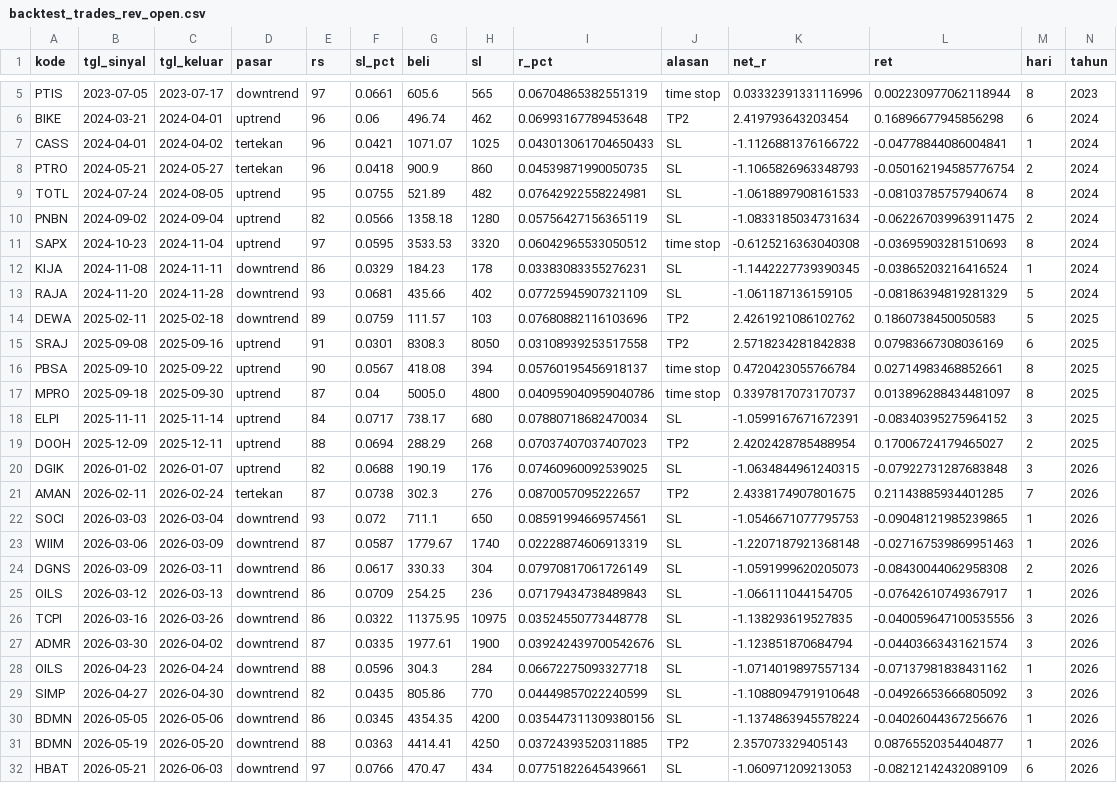
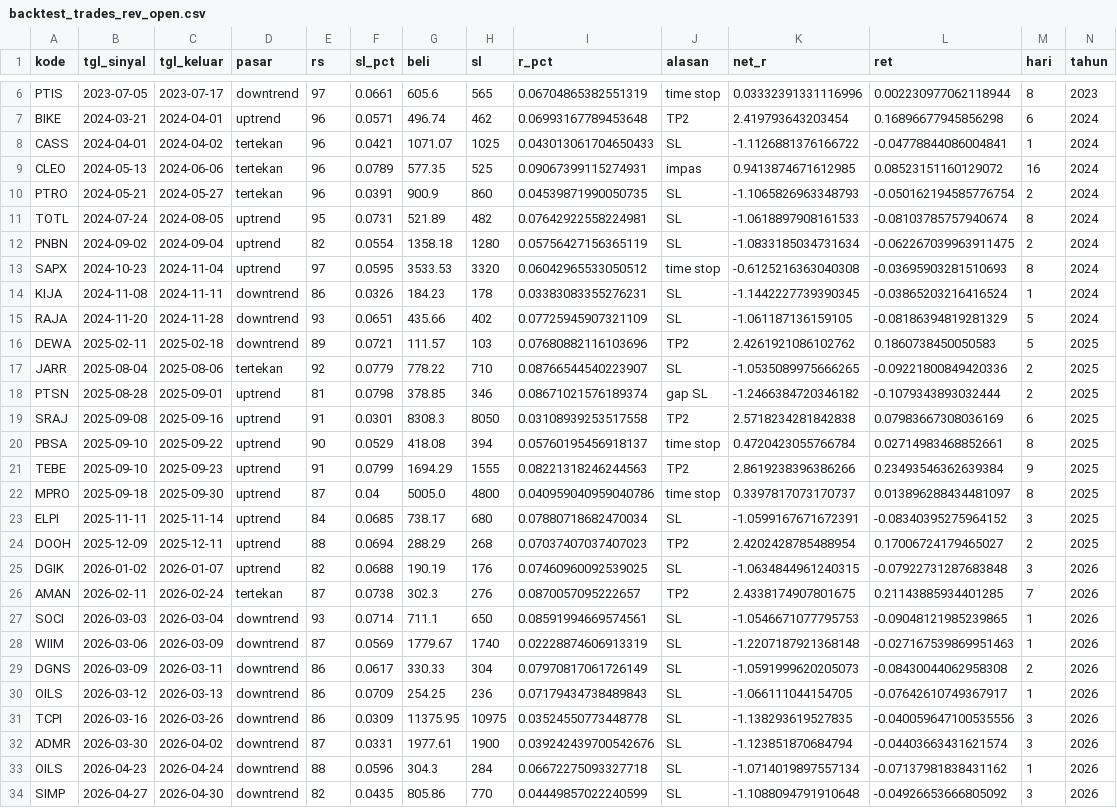
Before and after one commit to adeferdian18/idx-screener, a CSV file: data/backtest_trades_rev_open.csv, drawn as a sheet; only a part is shown, gaps mark what is left out; the shorter side is filled out with more unchanged rows; addresses are those after the commit; rows hold the shown columns only; the diff covers the shown part only; the diff names each change by its address in the sheet, - before the commit and + after, or states it on an @@ line.

```diff
--- a/data/backtest_trades_rev_open.csv
+++ b/data/backtest_trades_rev_open.csv
-F7 (sl_pct): 0.06
+F7 (sl_pct): 0.0571
+row 9: CLEO | 2024-05-13 | 2024-06-06 | tertekan | 96 | 0.0789 | 577.35 | 525 | 0.09067399115274931 | impas | 0.9413874671612985 | 0.08523151160129072 | 16 | 2024
-F10 (sl_pct): 0.0418
+F10 (sl_pct): 0.0391
-F11 (sl_pct): 0.0755
+F11 (sl_pct): 0.0731
-F12 (sl_pct): 0.0566
+F12 (sl_pct): 0.0554
-F14 (sl_pct): 0.0329
+F14 (sl_pct): 0.0326
-F15 (sl_pct): 0.0681
+F15 (sl_pct): 0.0651
-F16 (sl_pct): 0.0759
+F16 (sl_pct): 0.0721
+row 17: JARR | 2025-08-04 | 2025-08-06 | tertekan | 92 | 0.0779 | 778.22 | 710 | 0.08766544540223907 | SL | -1.0535089975666265 | -0.09221800849420336 | 2 | 2025
+row 18: PTSN | 2025-08-28 | 2025-09-01 | uptrend | 81 | 0.0798 | 378.85 | 346 | 0.08671021576189374 | gap SL | -1.2466384720346182 | -0.1079343893032444 | 2 | 2025
-F20 (sl_pct): 0.0567
+F20 (sl_pct): 0.0529
+row 21: TEBE | 2025-09-10 | 2025-09-23 | uptrend | 91 | 0.0799 | 1694.29 | 1555 | 0.08221318246244563 | TP2 | 2.8619238396386266 | 0.23493546362639384 | 9 | 2025
-F23 (sl_pct): 0.0717
+F23 (sl_pct): 0.0685
-F27 (sl_pct): 0.072
+F27 (sl_pct): 0.0714
-F28 (sl_pct): 0.0587
+F28 (sl_pct): 0.0569
-F31 (sl_pct): 0.0322
+F31 (sl_pct): 0.0309
-F32 (sl_pct): 0.0335
+F32 (sl_pct): 0.0331
```
Also changed, not shown: 3 added rows, 1 removed row and 4 edited cells elsewhere in this file, data/backtest_trades_close.csv, data/backtest_trades_eod.csv, 4 other files.
